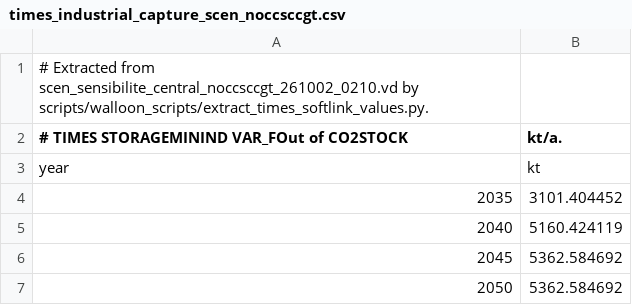
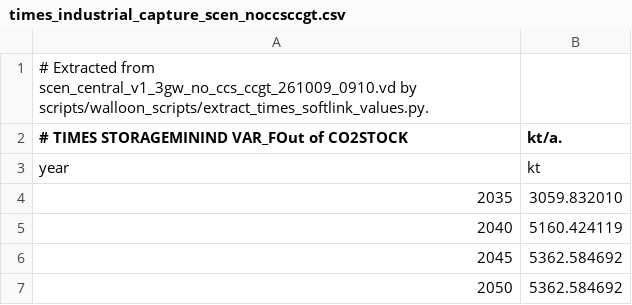
Before and after one commit to IntSusEnergySystems/pypsa-wal, a CSV file: data/walloon/times_industrial_capture_scen_noccsccgt.csv, drawn as a sheet.

```diff
--- a/data/walloon/times_industrial_capture_scen_noccsccgt.csv
+++ b/data/walloon/times_industrial_capture_scen_noccsccgt.csv
@@ -1,5 +1,5 @@
-# Extracted from scen_sensibilite_central_noccsccgt_261002_0210.vd by scripts/walloon_scripts/extract_times_softlink_values.py.
+# Extracted from scen_central_v1_3gw_no_ccs_ccgt_261009_0910.vd by scripts/walloon_scripts/extract_times_softlink_values.py.
 # TIMES STORAGEMININD VAR_FOut of CO2STOCK, kt/a.
 year,kt
-2035,3101.404452
+2035,3059.832010
 2040,5160.424119
```
Also changed, not shown: data/walloon/times_industrial_capture_scen_biomethane_industrie.csv, data/walloon/times_industrial_capture_scen_central.csv, 26 other files.
